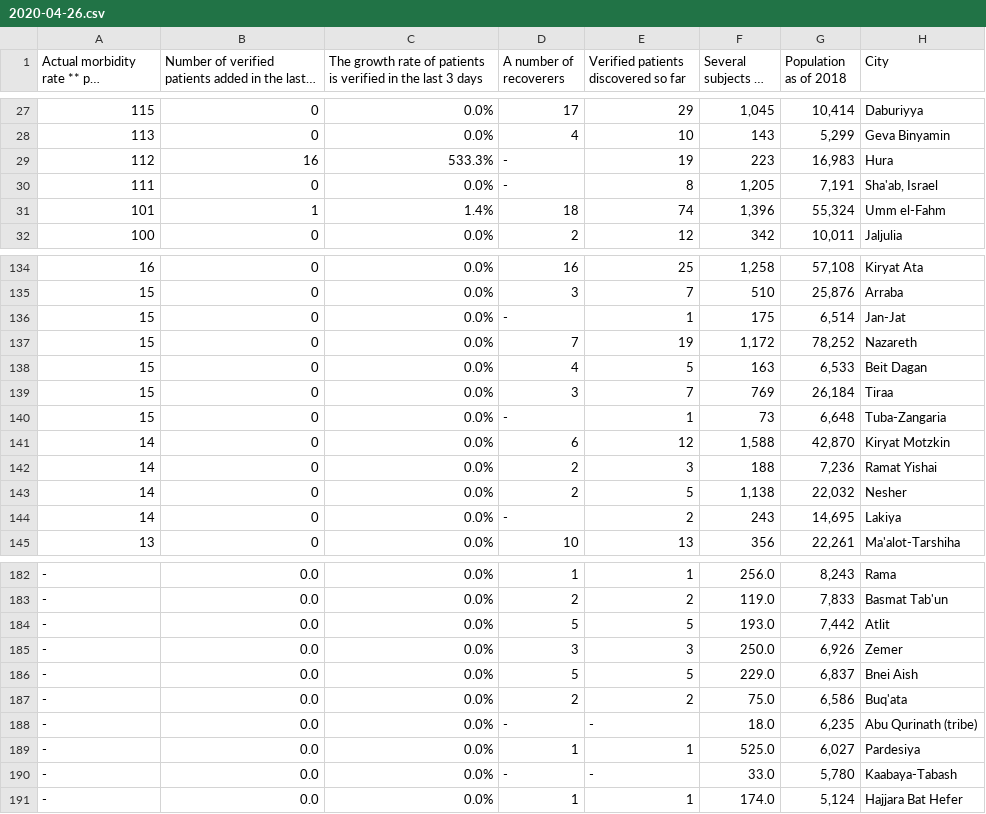
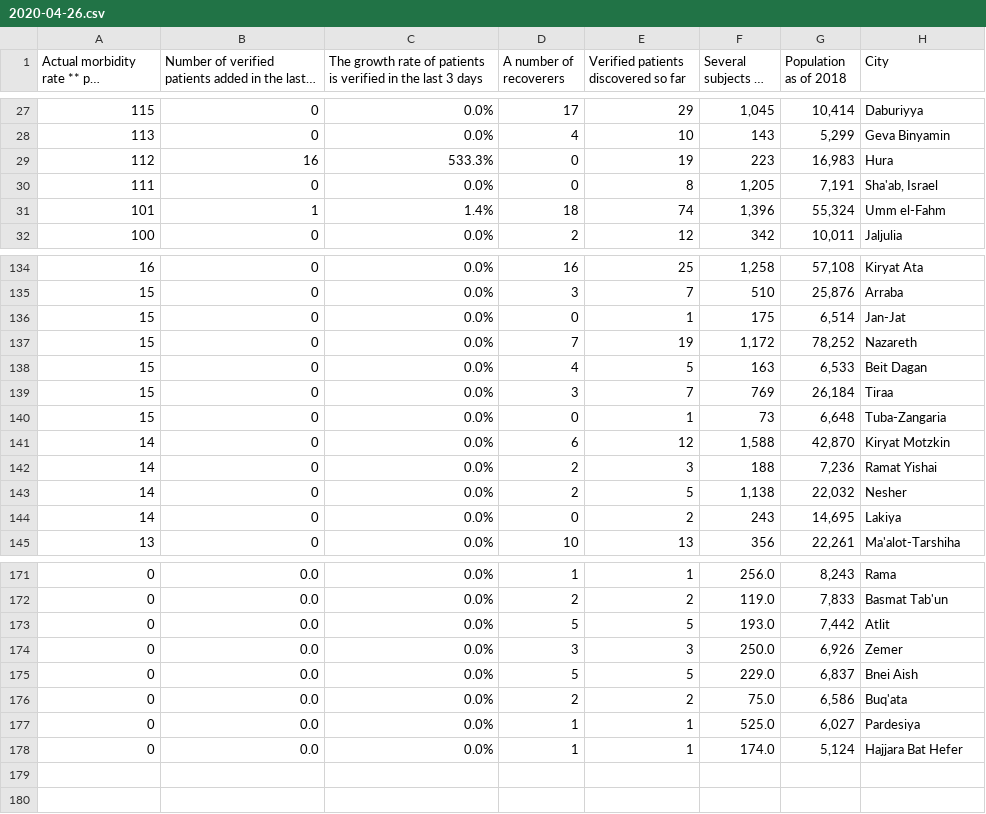
Before and after one commit to Idanraman/COVID-19-Israel-data, a CSV file: data/cities/2020-04-26.csv, drawn as a sheet; only a part is shown, gaps mark what is left out; long unchanged cells end in …; the diff covers the shown part only.

```diff
--- a/data/cities/2020-04-26.csv
+++ b/data/cities/2020-04-26.csv
@@ -28,4 +28,4 @@
 113,0,0.0%,4,10,143,"5,299",Geva Binyamin
-112,16,533.3%,-,19,223,"16,983",Hura
-111,0,0.0%,-,8,"1,205","7,191","Sha'ab, Israel"
+112,16,533.3%,0,19,223,"16,983",Hura
+111,0,0.0%,0,8,"1,205","7,191","Sha'ab, Israel"
 101,1,1.4%,18,74,"1,396","55,324",Umm el-Fahm
@@ -135,3 +135,3 @@
 15,0,0.0%,3,7,510,"25,876",Arraba
-15,0,0.0%,-,1,175,"6,514",Jan-Jat
+15,0,0.0%,0,1,175,"6,514",Jan-Jat
 15,0,0.0%,7,19,"1,172","78,252",Nazareth
@@ -139,3 +139,3 @@
 15,0,0.0%,3,7,769,"26,184",Tiraa
-15,0,0.0%,-,1,73,"6,648",Tuba-Zangaria
+15,0,0.0%,0,1,73,"6,648",Tuba-Zangaria
 14,0,0.0%,6,12,"1,588","42,870",Kiryat Motzkin
@@ -143,3 +143,3 @@
 14,0,0.0%,2,5,"1,138","22,032",Nesher
-14,0,0.0%,-,2,243,"14,695",Lakiya
+14,0,0.0%,0,2,243,"14,695",Lakiya
 13,0,0.0%,10,13,356,"22,261",Ma'alot-Tarshiha
@@ -182,10 +171,8 @@
--,0.0,0.0%,1,1,256.0,"8,243",Rama
--,0.0,0.0%,2,2,119.0,"7,833",Basmat Tab'un
--,0.0,0.0%,5,5,193.0,"7,442",Atlit
--,0.0,0.0%,3,3,250.0,"6,926",Zemer
--,0.0,0.0%,5,5,229.0,"6,837",Bnei Aish
--,0.0,0.0%,2,2,75.0,"6,586",Buq'ata
--,0.0,0.0%,-,-,18.0,"6,235",Abu Qurinath (tribe)
--,0.0,0.0%,1,1,525.0,"6,027",Pardesiya
--,0.0,0.0%,-,-,33.0,"5,780",Kaabaya-Tabash
--,0.0,0.0%,1,1,174.0,"5,124",Hajjara Bat Hefer
+0,0.0,0.0%,1,1,256.0,"8,243",Rama
+0,0.0,0.0%,2,2,119.0,"7,833",Basmat Tab'un
+0,0.0,0.0%,5,5,193.0,"7,442",Atlit
+0,0.0,0.0%,3,3,250.0,"6,926",Zemer
+0,0.0,0.0%,5,5,229.0,"6,837",Bnei Aish
+0,0.0,0.0%,2,2,75.0,"6,586",Buq'ata
+0,0.0,0.0%,1,1,525.0,"6,027",Pardesiya
+0,0.0,0.0%,1,1,174.0,"5,124",Hajjara Bat Hefer
```
Also changed, not shown: 11 removed rows and 20 edited cells elsewhere in this file.
